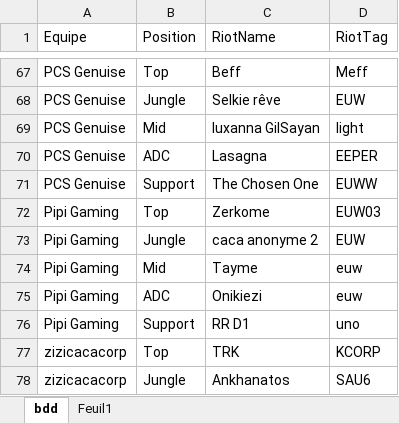
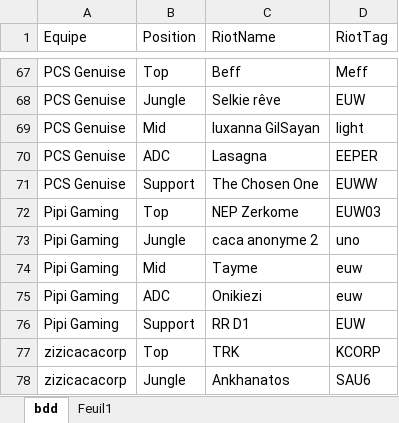
Before and after one commit to Alexandre-Machu/OccilanStats-6, an Excel workbook: pseudosOccilan#6.xlsx, sheet bdd, drawn as a sheet; only a part is shown, gaps mark what is left out; values as stored, in another font and other column widths than the file's, no borders; table styles not drawn; the diff covers the shown part only; the diff names each change by its address in the sheet, - before the commit and + after, or states it on an @@ line.

```diff
--- a/pseudosOccilan#6.xlsx (sheet bdd)
+++ b/pseudosOccilan#6.xlsx (sheet bdd)
-C72 (RiotName): Zerkome
+C72 (RiotName): NEP Zerkome
-D73 (RiotTag): EUW
+D73 (RiotTag): uno
-D76 (RiotTag): uno
+D76 (RiotTag): EUW
```
Also changed, not shown: 2 added rows, 2 removed rows, 15 edited cells and cell formats elsewhere in this sheet, 2 other files.
